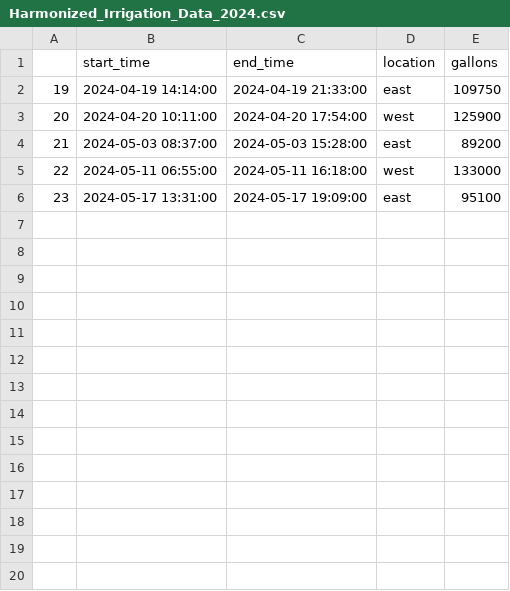
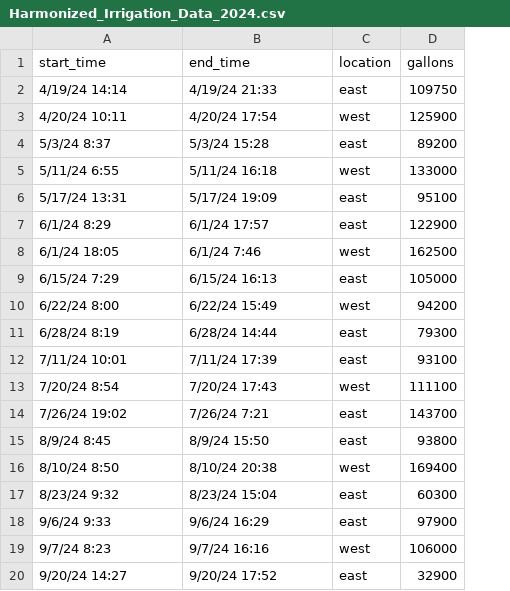
Before and after one commit to GeraldCNelson/biocharWaterConserveWebsite, a CSV file: biochar_app/data-processed/Harmonized_Irrigation_Data_2024.csv, drawn as a sheet; removed rows and columns are numbered as before the commit, all else as after; the diff names each change by its address in the sheet, - before the commit and + after, or states it on an @@ line.

```diff
--- a/biochar_app/data-processed/Harmonized_Irrigation_Data_2024.csv
+++ b/biochar_app/data-processed/Harmonized_Irrigation_Data_2024.csv
-column A, rows 2-6: 19 | 20 | 21 | 22 | 23
-A2 (start_time): 2024-04-19 14:14:00
+A2 (start_time): 4/19/24 14:14
-B2 (end_time): 2024-04-19 21:33:00
+B2 (end_time): 4/19/24 21:33
-A3 (start_time): 2024-04-20 10:11:00
+A3 (start_time): 4/20/24 10:11
-B3 (end_time): 2024-04-20 17:54:00
+B3 (end_time): 4/20/24 17:54
-A4 (start_time): 2024-05-03 08:37:00
+A4 (start_time): 5/3/24 8:37
-B4 (end_time): 2024-05-03 15:28:00
+B4 (end_time): 5/3/24 15:28
-A5 (start_time): 2024-05-11 06:55:00
+A5 (start_time): 5/11/24 6:55
-B5 (end_time): 2024-05-11 16:18:00
+B5 (end_time): 5/11/24 16:18
-A6 (start_time): 2024-05-17 13:31:00
+A6 (start_time): 5/17/24 13:31
-B6 (end_time): 2024-05-17 19:09:00
+B6 (end_time): 5/17/24 19:09
+row 7: 6/1/24 8:29 | 6/1/24 17:57 | east | 122900
+row 8: 6/1/24 18:05 | 6/1/24 7:46 | west | 162500
+row 9: 6/15/24 7:29 | 6/15/24 16:13 | east | 105000
+row 10: 6/22/24 8:00 | 6/22/24 15:49 | west | 94200
+row 11: 6/28/24 8:19 | 6/28/24 14:44 | east | 79300
+row 12: 7/11/24 10:01 | 7/11/24 17:39 | east | 93100
+row 13: 7/20/24 8:54 | 7/20/24 17:43 | west | 111100
+row 14: 7/26/24 19:02 | 7/26/24 7:21 | east | 143700
+row 15: 8/9/24 8:45 | 8/9/24 15:50 | east | 93800
+row 16: 8/10/24 8:50 | 8/10/24 20:38 | west | 169400
+row 17: 8/23/24 9:32 | 8/23/24 15:04 | east | 60300
+row 18: 9/6/24 9:33 | 9/6/24 16:29 | east | 97900
+row 19: 9/7/24 8:23 | 9/7/24 16:16 | west | 106000
+row 20: 9/20/24 14:27 | 9/20/24 17:52 | east | 32900
```
Also changed, not shown: biochar_app/data-processed/Harmonized_Irrigation_Data_2023.csv, 6 other files.
